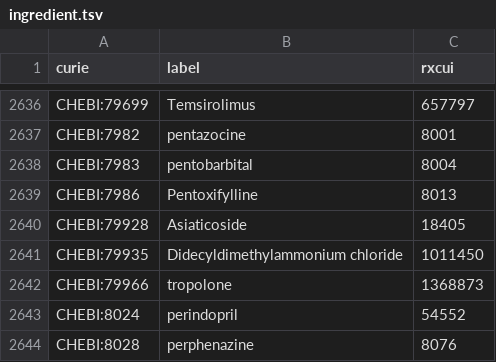
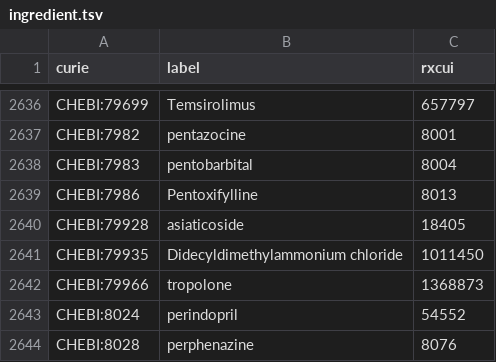
Before and after one commit to mcwdsi/dron, a TSV file: src/templates/ingredient.tsv, drawn as a sheet; only a part is shown, gaps mark what is left out.

Commit message:
Updated labels from RxNorm 07072025 and latest CHEBI

```diff
--- a/src/templates/ingredient.tsv
+++ b/src/templates/ingredient.tsv
@@ -2639,3 +2639,3 @@ CHEBI:7983	pentobarbital	8004
 CHEBI:7986	Pentoxifylline	8013
-CHEBI:79928	Asiaticoside	18405
+CHEBI:79928	asiaticoside	18405
 CHEBI:79935	Didecyldimethylammonium chloride	1011450
```
Also changed, not shown: 1 other file.
